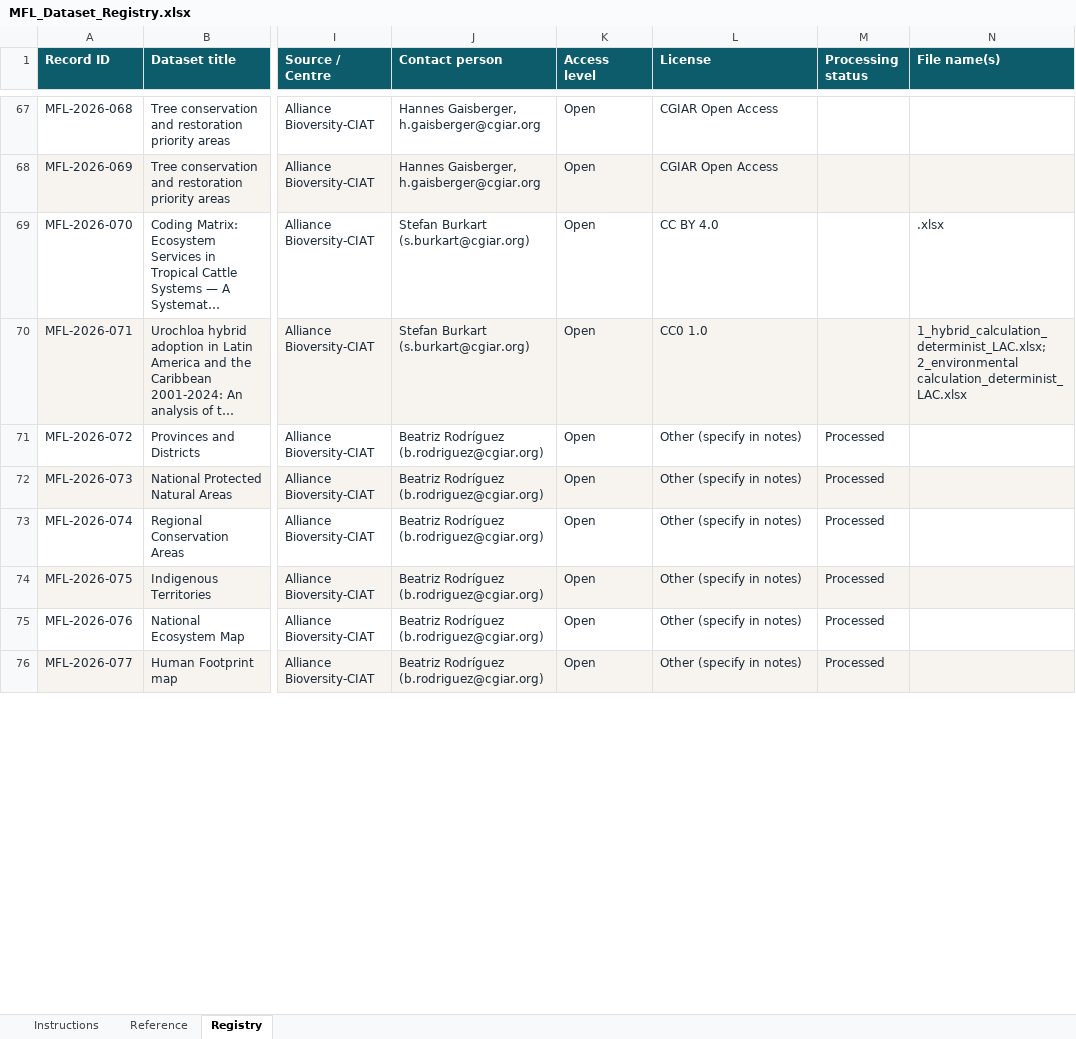
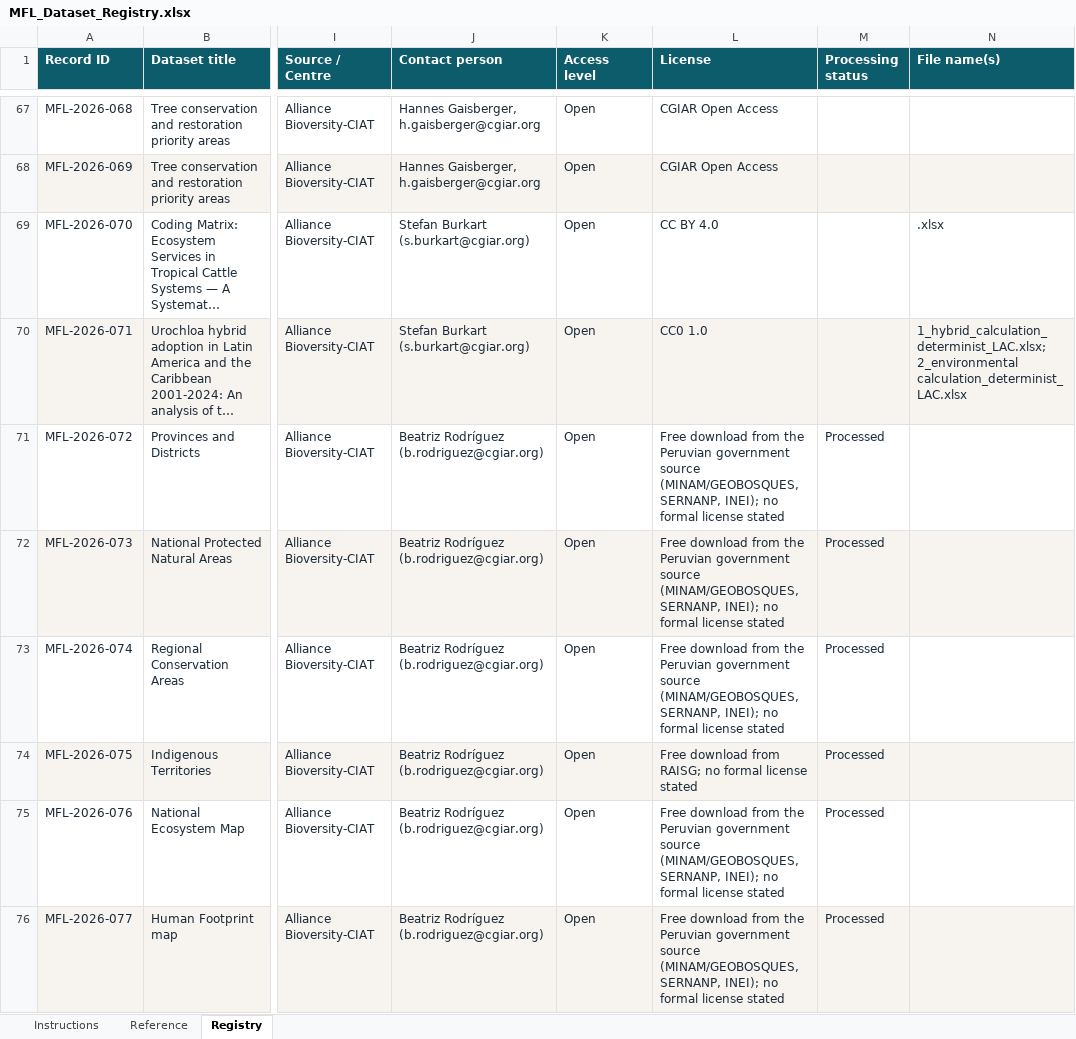
Before and after one commit to AoW2-MFL-CGIAR-Science-Program/MOSAIC_catalog, an Excel workbook: catalog/MFL_Dataset_Registry.xlsx, sheet Registry, drawn as a sheet; only a part is shown, gaps mark what is left out; long unchanged cells end in …; values as stored, in another font and other column widths than the file's, no borders; conditional formats not drawn; the diff covers the shown part only; the diff names each change by its address in the sheet, - before the commit and + after, or states it on an @@ line.

```diff
--- a/catalog/MFL_Dataset_Registry.xlsx (sheet Registry)
+++ b/catalog/MFL_Dataset_Registry.xlsx (sheet Registry)
-L71:L73 (License): Other (specify in notes)
+L71:L73 (License): Free download from the Peruvian government source (MINAM/GEOBOSQUES, SERNANP, INEI); no formal license stated
-L74 (License): Other (specify in notes)
+L74 (License): Free download from RAISG; no formal license stated
-L75:L76 (License): Other (specify in notes)
+L75:L76 (License): Free download from the Peruvian government source (MINAM/GEOBOSQUES, SERNANP, INEI); no formal license stated
```
Also changed, not shown: 7 edited cells elsewhere in this sheet, 25 other files.
